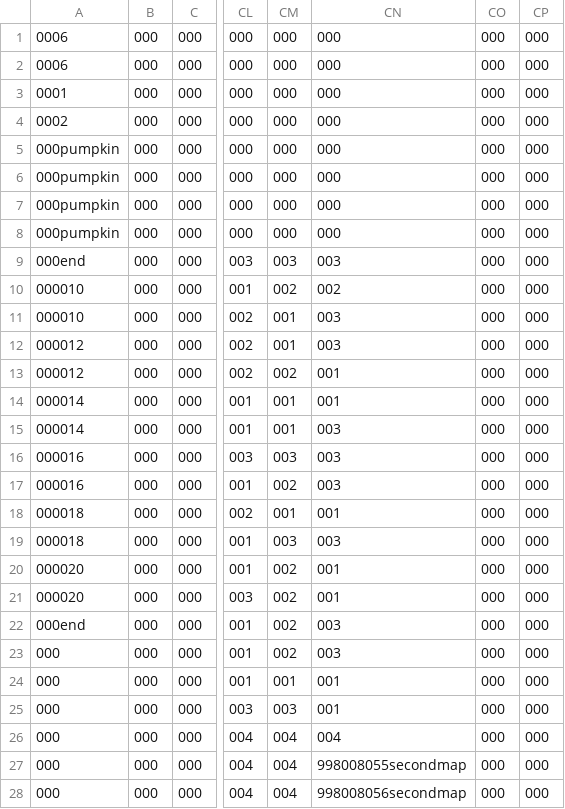
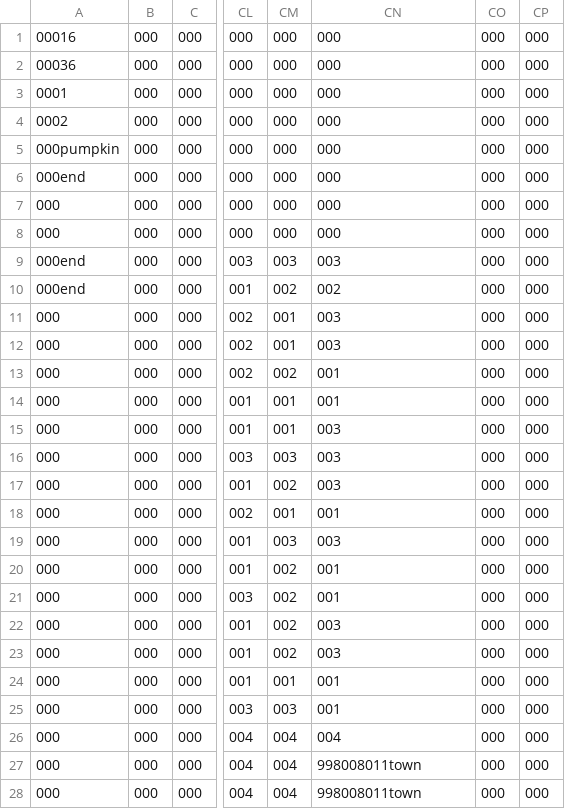
Before and after one commit to Adamsst/Dougie-McDungeons, a CSV file: DougieMcDungeons/DougieMcDungeons/Resources/firstmap1.csv, drawn as a sheet; only a part is shown, gaps mark what is left out; the diff covers the shown part only; the diff names each change by its address in the sheet, - before the commit and + after, or states it on an @@ line.

```diff
--- a/DougieMcDungeons/DougieMcDungeons/Resources/firstmap1.csv
+++ b/DougieMcDungeons/DougieMcDungeons/Resources/firstmap1.csv
-A1: 0006
+A1: 00016
-A2: 0006
+A2: 00036
-A6: 000pumpkin
+A6: 000end
-A7:A8: 000pumpkin
+A7:A8: 000
-A10: 000010
+A10: 000end
-A11: 000010
+A11: 000
-A12:A13: 000012
+A12:A13: 000
-A14:A15: 000014
+A14:A15: 000
-A16:A17: 000016
+A16:A17: 000
-A18:A19: 000018
+A18:A19: 000
-A20:A21: 000020
+A20:A21: 000
-A22: 000end
+A22: 000
-CN27: 998008055secondmap
+CN27: 998008011town
-CN28: 998008056secondmap
+CN28: 998008011town
```
Also changed, not shown: 1 edited cell elsewhere in this file, DougieMcDungeons/DougieMcDungeons/Resources/equipment.csv, DougieMcDungeons/DougieMcDungeons/Resources/secondmap1.csv, 20 other files.
